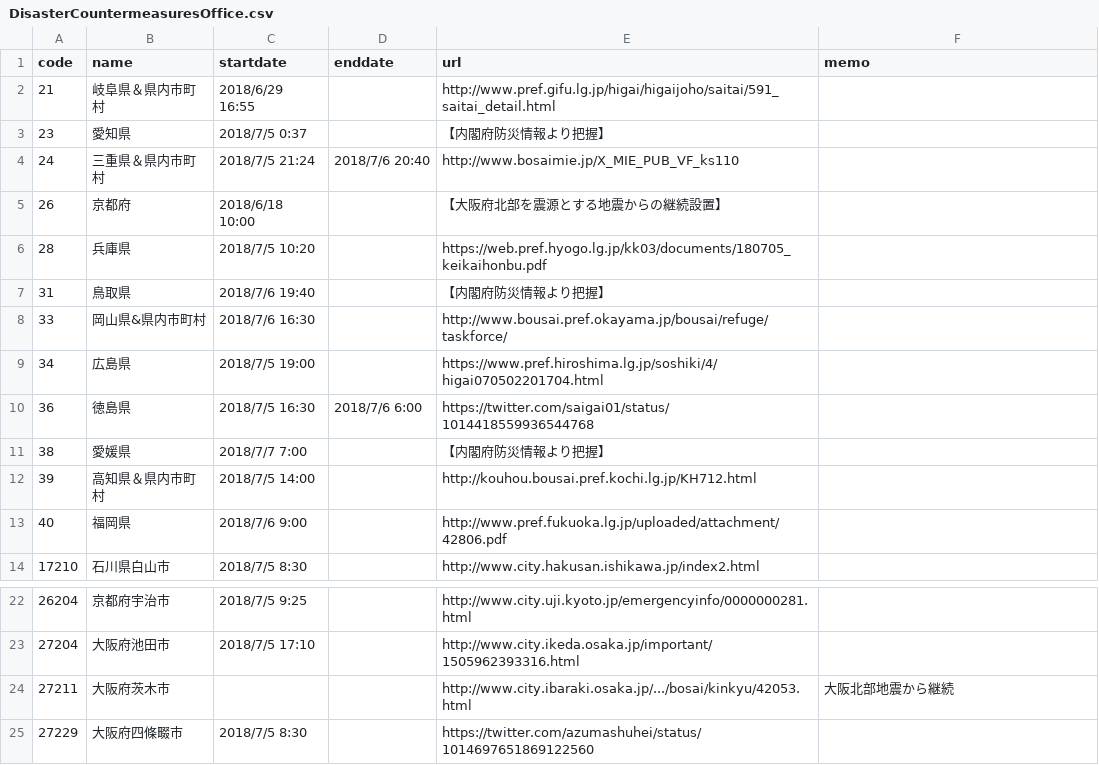
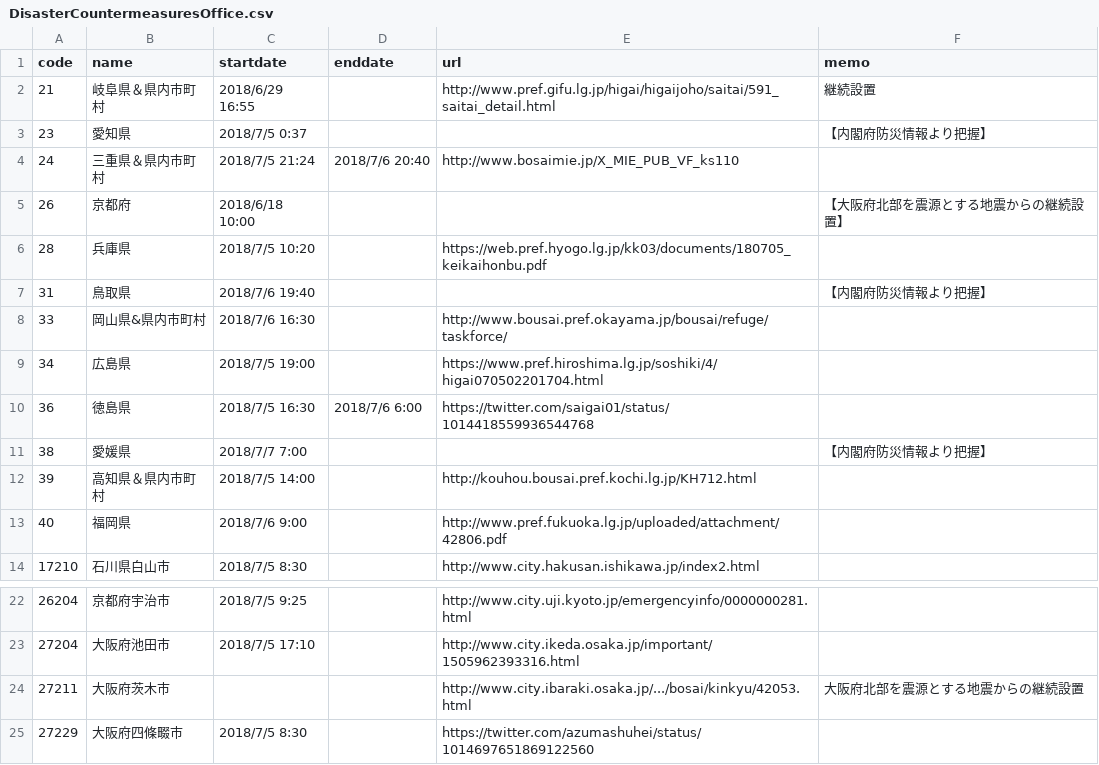
Before and after one commit to tosseto/201807heavyrain, a CSV file: DisasterCountermeasuresOffice.csv, drawn as a sheet; only a part is shown, gaps mark what is left out.

Commit message:
Update DisasterCountermeasuresOffice.csv

```diff
--- a/DisasterCountermeasuresOffice.csv
+++ b/DisasterCountermeasuresOffice.csv
@@ -1,8 +1,8 @@
 code,name,startdate,enddate,url,memo
-21,岐阜県＆県内市町村,2018/6/29 16:55,,http://www.pref.gifu.lg.jp/higai/higaijoho/saitai/591_saitai_detail.html,
-23,愛知県,2018/7/5 0:37,,【内閣府防災情報より把握】
+21,岐阜県＆県内市町村,2018/6/29 16:55,,http://www.pref.gifu.lg.jp/higai/higaijoho/saitai/591_saitai_detail.html,継続設置
+23,愛知県,2018/7/5 0:37,,,【内閣府防災情報より把握】
 24,三重県＆県内市町村,2018/7/5 21:24,2018/7/6 20:40,http://www.bosaimie.jp/X_MIE_PUB_VF_ks110,
-26,京都府,2018/6/18 10:00,,【大阪府北部を震源とする地震からの継続設置】
+26,京都府,2018/6/18 10:00,,,【大阪府北部を震源とする地震からの継続設置】
 28,兵庫県,2018/7/5 10:20,,https://web.pref.hyogo.lg.jp/kk03/documents/180705_keikaihonbu.pdf,
-31,鳥取県,2018/7/6 19:40,,【内閣府防災情報より把握】
+31,鳥取県,2018/7/6 19:40,,,【内閣府防災情報より把握】
 33,岡山県&県内市町村,2018/7/6 16:30,,http://www.bousai.pref.okayama.jp/bousai/refuge/taskforce/,
@@ -10,3 +10,3 @@
 36,徳島県,2018/7/5 16:30,2018/7/6 6:00,https://twitter.com/saigai01/status/1014418559936544768,
-38,愛媛県,2018/7/7 7:00,,【内閣府防災情報より把握】
+38,愛媛県,2018/7/7 7:00,,,【内閣府防災情報より把握】
 39,高知県＆県内市町村,2018/7/5 14:00,,http://kouhou.bousai.pref.kochi.lg.jp/KH712.html,
@@ -23,3 +23,3 @@
 27204,大阪府池田市,2018/7/5 17:10,,http://www.city.ikeda.osaka.jp/important/1505962393316.html,
-27211,大阪府茨木市,,,http://www.city.ibaraki.osaka.jp/.../bosai/kinkyu/42053.html,大阪北部地震から継続
+27211,大阪府茨木市,,,http://www.city.ibaraki.osaka.jp/.../bosai/kinkyu/42053.html,大阪府北部を震源とする地震からの継続設置
 27229,大阪府四條畷市,2018/7/5 8:30,,https://twitter.com/azumashuhei/status/1014697651869122560,
```
